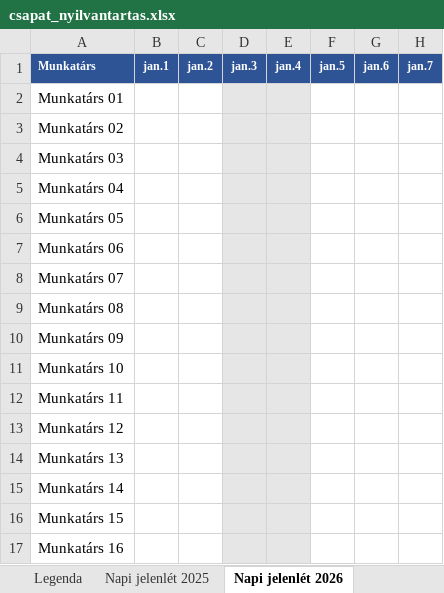
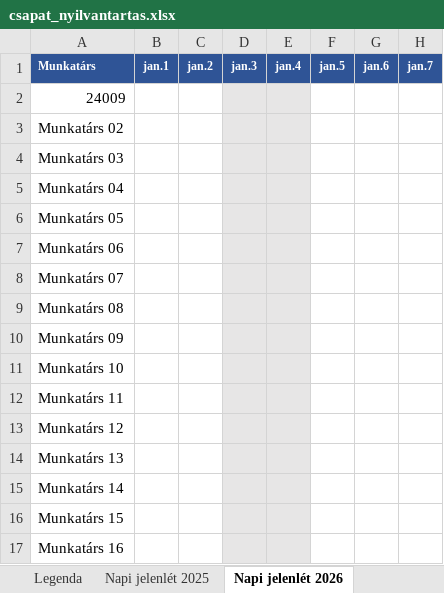
Before and after one commit to EosReborn/pxl2, an Excel workbook: forras/csapat_nyilvantartas.xlsx, sheet Napi jelenlét 2026, drawn as a sheet; only a part is shown; values as stored, in another font and other column widths than the file's, no borders; conditional formats not drawn; the diff names each change by its address in the sheet, - before the commit and + after, or states it on an @@ line.

Commit message:
Add files via upload

```diff
--- a/forras/csapat_nyilvantartas.xlsx (sheet Napi jelenlét 2026)
+++ b/forras/csapat_nyilvantartas.xlsx (sheet Napi jelenlét 2026)
-A2: Munkatárs 01
+A2: 24009
```
